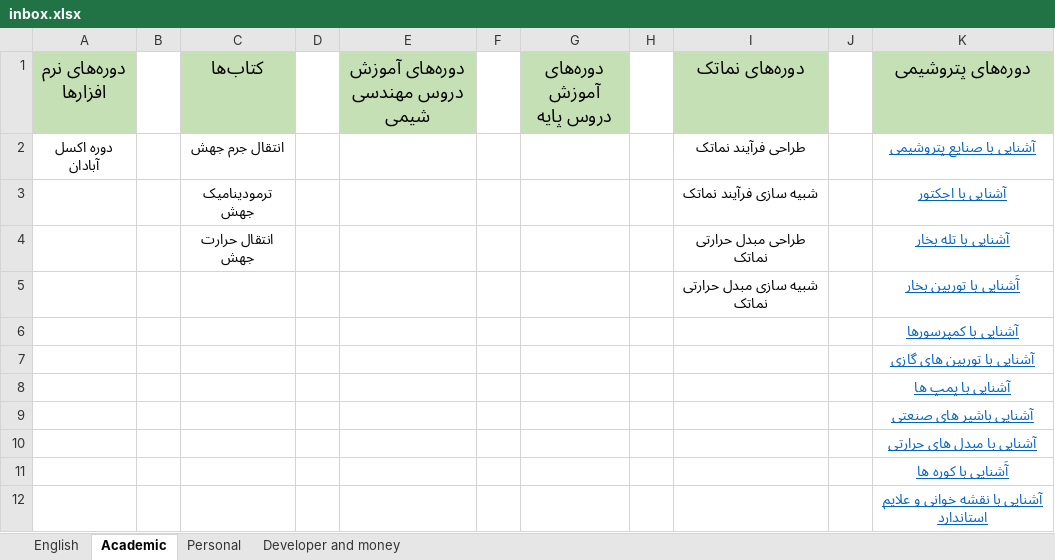
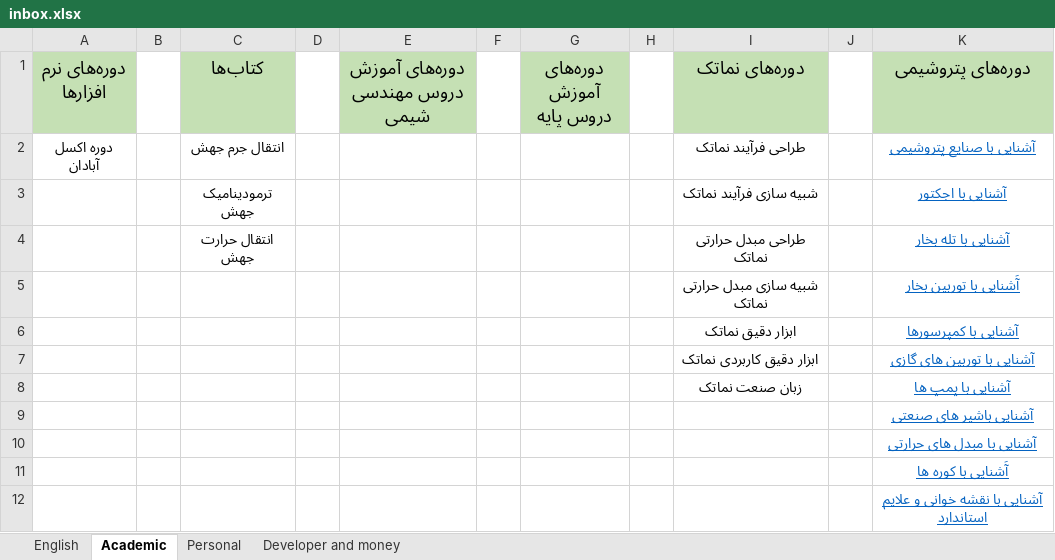
Before and after one commit to aliahz11/Time-Managment, an Excel workbook: inbox.xlsx, sheet Academic, drawn as a sheet; only a part is shown; values as stored, in another font and other column widths than the file's, no borders; the diff names each change by its address in the sheet, - before the commit and + after, or states it on an @@ line.

```diff
--- a/inbox.xlsx (sheet Academic)
+++ b/inbox.xlsx (sheet Academic)
-I6 (دوره‌های نماتک): (empty)
+I6 (دوره‌های نماتک): ابزار دقیق نماتک
-I7 (دوره‌های نماتک): (empty)
+I7 (دوره‌های نماتک): ابزار دقیق کاربردی نماتک
-I8 (دوره‌های نماتک): (empty)
+I8 (دوره‌های نماتک): زبان صنعت نماتک
```
Also changed, not shown: sheet Personal, sheet English.
